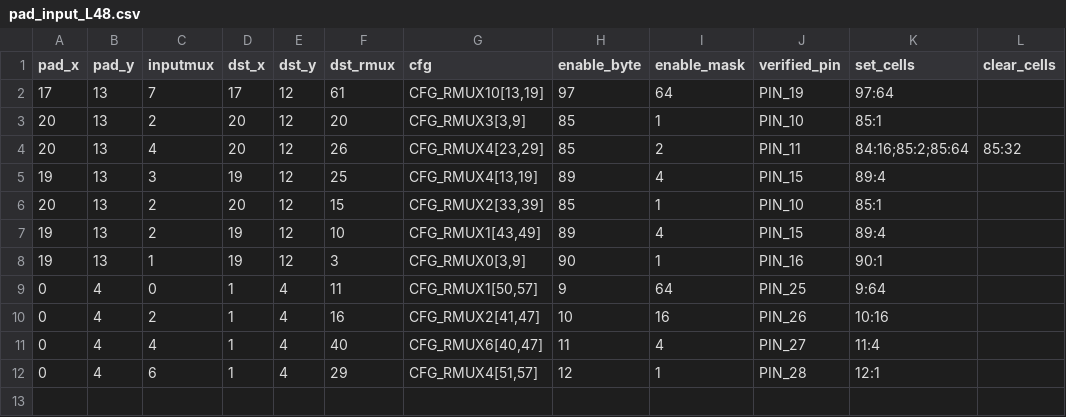
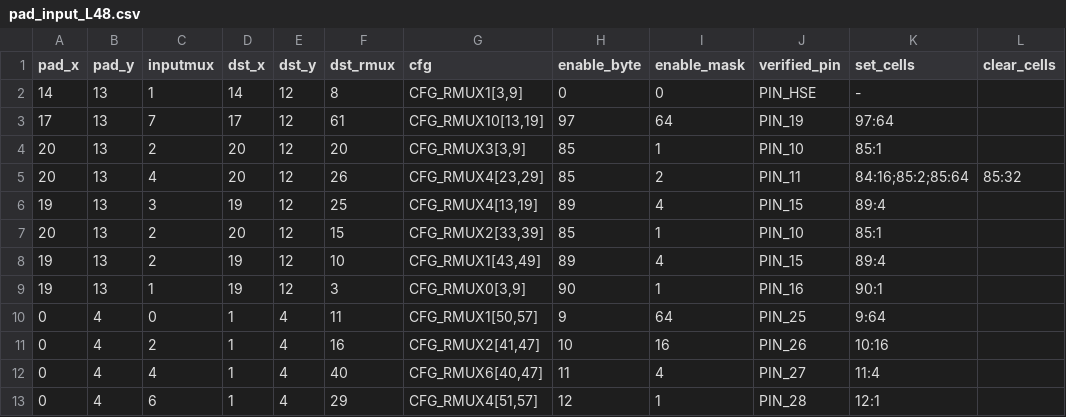
Before and after one commit to bbenchoff/AGaMEMnon, a CSV file: agamemnon/chipdb/pad_input_L48.csv, drawn as a sheet; the diff names each change by its address in the sheet, - before the commit and + after, or states it on an @@ line.

Commit message:
Emit four-link node corridors and OE presentation design-conditionally
Land the four-link L48 node build (left-edge dynamic-OE and link-input
corridor tables, X14Y4 output-enable presentation site, uarch packers,
runtime-asset copy, and site registry) with its extra bitstream emission
gated on the design that actually uses it.

The left-edge corridor selectors are keyed by wire-pair and the X14Y4
slice0 OMUX-F presentation is keyed by placement site, so an ordinary
design that merely routes through those wires or places combinational
logic at X14Y4 slice0 would otherwise inherit them and change its image.
bitgen now derives a node-pinout predicate once per build -- a
GENERIC_IOB with a fabric-driven output-enable (EN) -- and:

  - folds the physical-I/O corridor codewords into the exact
    hard-boundary selector set only for node-pinout designs, and
  - includes the X14Y4 node output-enable presentation site
    (core_logic NODE_PINOUT_LEFT_SLICES) in the per-design left-vendor
    set only for node-pinout designs.

The device arch still offers both as capabilities, so a genuine node
build routes and packs its complete corridor and presentation footprint.
Because the predicate is false for every ordinary design, the three
shipped SERV images (serv_blinky, serv_rv32i_smoke, serv_rv32i_heartbeat)
are byte-identical to their original release goldens -- no golden re-pin
is required and none is applied.

Full hardware-free suite: 555 passed, 34 skipped.

```diff
--- a/agamemnon/chipdb/pad_input_L48.csv
+++ b/agamemnon/chipdb/pad_input_L48.csv
+row 2: 14 | 13 | 1 | 14 | 12 | 8 | CFG_RMUX1[3,9] | 0 | 0 | PIN_HSE | -
```
Also changed, not shown: agamemnon/chipdb/physical_iob_L48.csv, 16 other files.
